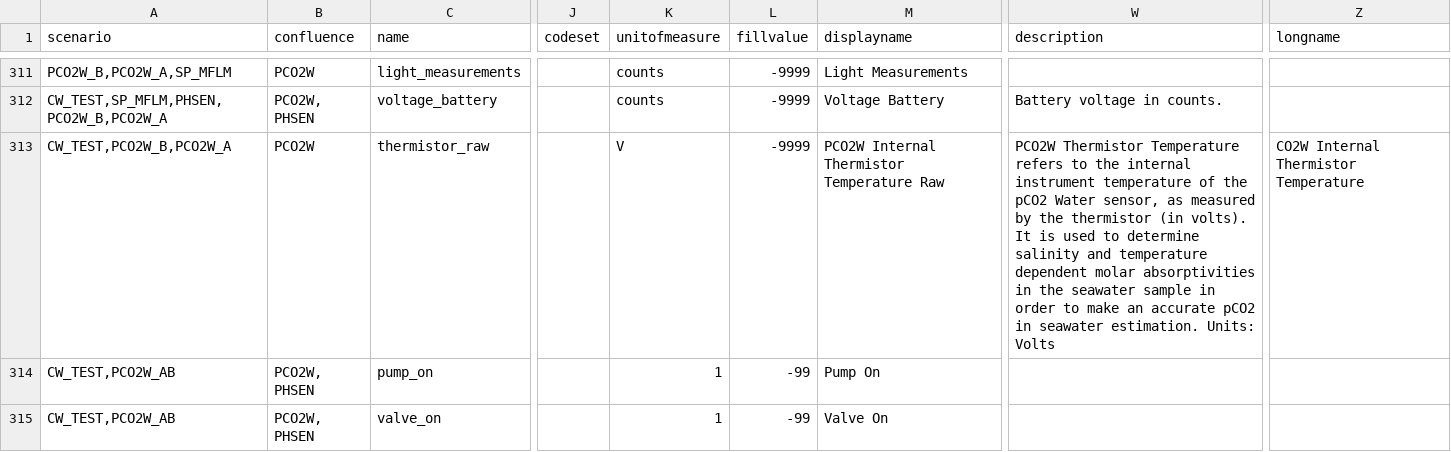
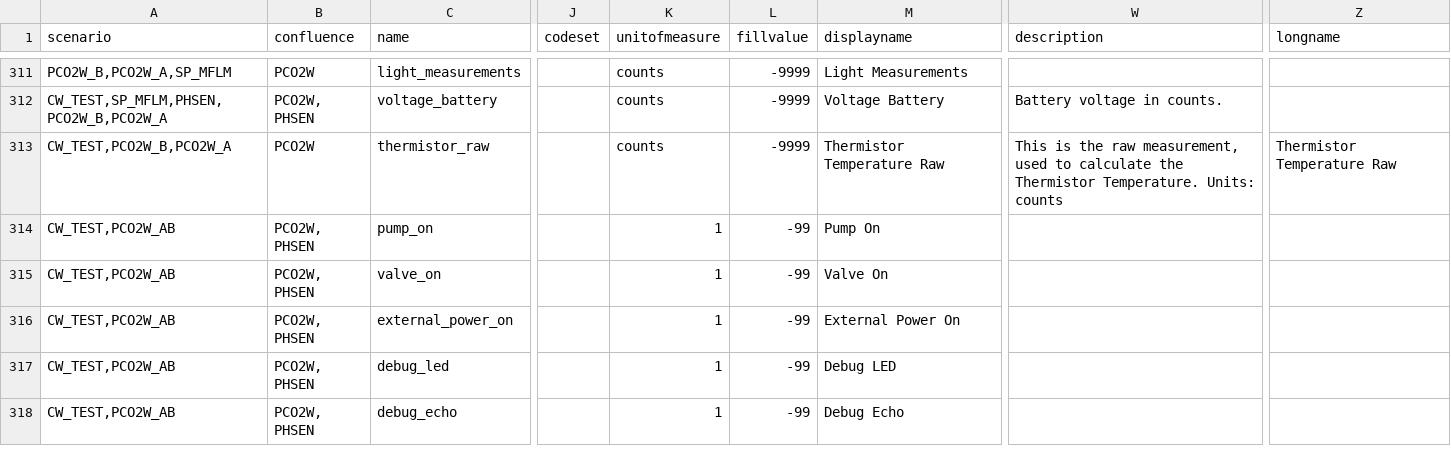
Before and after one commit to oceanobservatories/preload-database, a CSV file: csv/ParameterDefs.csv, drawn as a sheet; only a part is shown, gaps mark what is left out; the shorter side is filled out with more unchanged rows; the diff covers the shown part only; the diff names each change by its address in the sheet, - before the commit and + after, or states it on an @@ line.

Commit message:
Updates to PC02 PD359 and PD938

```diff
--- a/csv/ParameterDefs.csv
+++ b/csv/ParameterDefs.csv
-K313 (unitofmeasure): V
+K313 (unitofmeasure): counts
-M313 (displayname): PCO2W Internal Thermistor Temperature Raw
+M313 (displayname): Thermistor Temperature Raw
-W313 (description): PCO2W Thermistor Temperature refers to the internal instrument temperature of the pCO2 Water sensor, as measured by the thermistor (in volts). It is used to determine salinity and temperature dependent molar absorptivities in the seawater sample in order to make an accurate pCO2 in seawater estimation. Units: Volts
+W313 (description): This is the raw measurement, used to calculate the Thermistor Temperature. Units: counts
-Z313 (longname): CO2W Internal Thermistor Temperature
+Z313 (longname): Thermistor Temperature Raw
```
Also changed, not shown: 5 edited cells elsewhere in this file.
